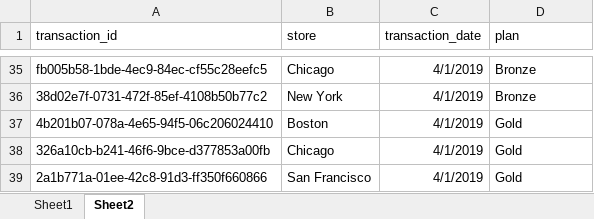
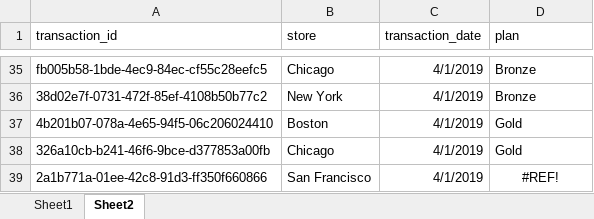
Before and after one commit to xlwings/static-excel-test, an Excel workbook: sales_transactions.xlsx, sheet Sheet2, drawn as a sheet; only a part is shown, gaps mark what is left out; values as stored, in another font and other column widths than the file's, no borders; the diff names each change by its address in the sheet, - before the commit and + after, or states it on an @@ line.

Commit message:
deleted 1 plan

```diff
--- a/sales_transactions.xlsx (sheet Sheet2)
+++ b/sales_transactions.xlsx (sheet Sheet2)
-D39 (plan): Gold
+D39 (plan): #REF!
-D39 alignment: left
+D39 alignment: center
```
Also changed, not shown: sheet Sheet1.
